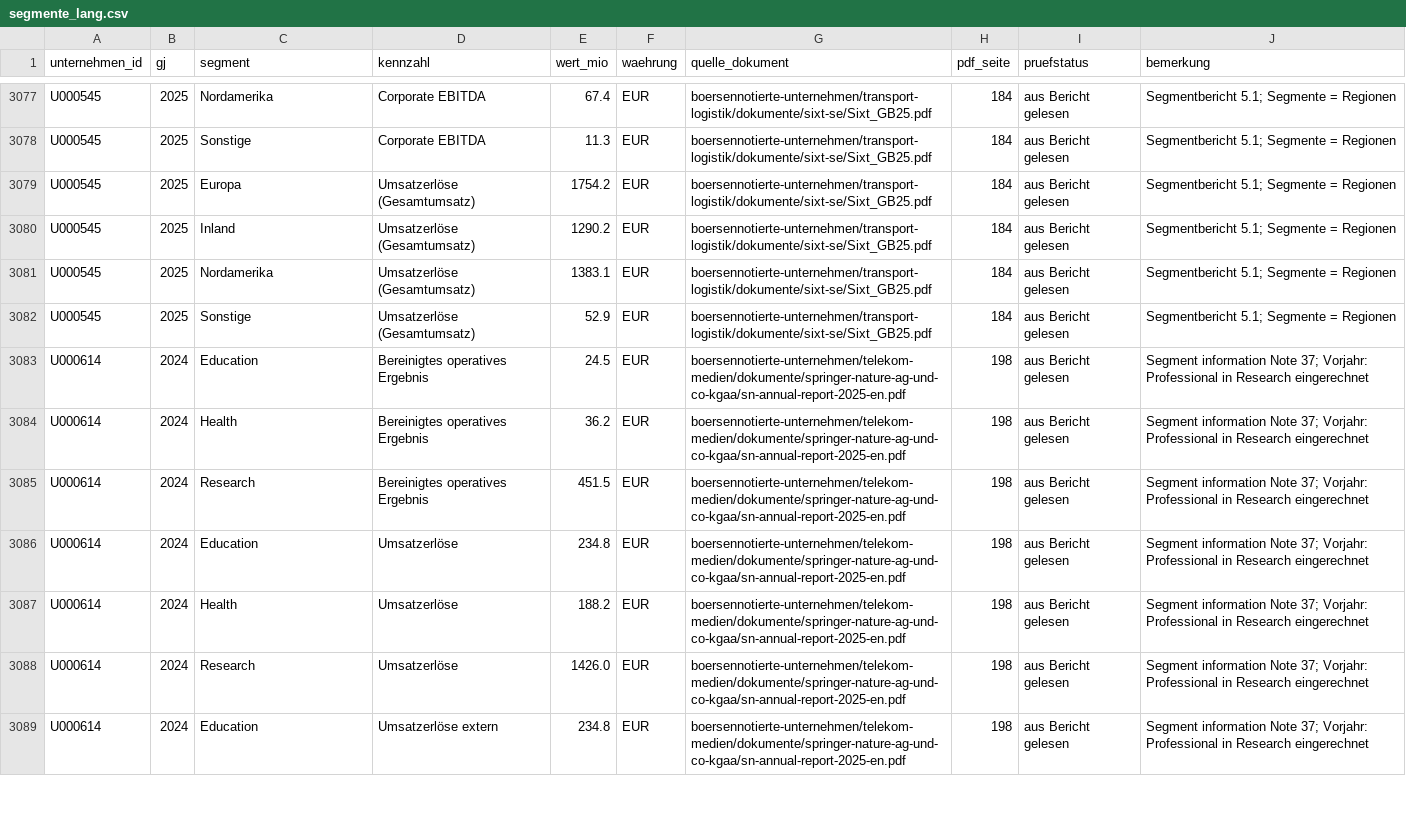
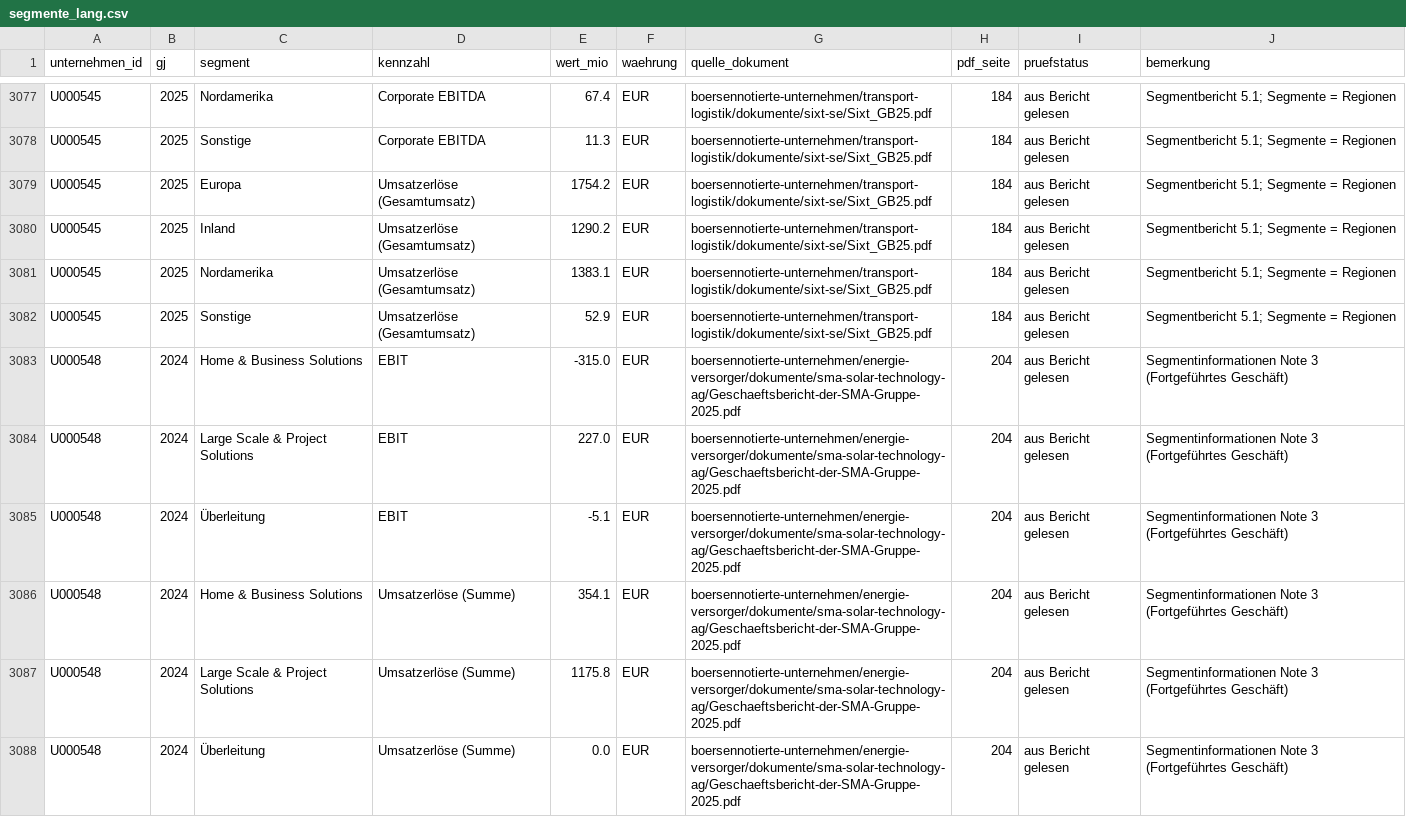
Before and after one commit to chillkrote/Unternehmenskennzahlen, a CSV file: segmente/segmente_lang.csv, drawn as a sheet; only a part is shown, gaps mark what is left out; the shorter side is filled out with more unchanged rows; the diff covers the shown part only.

```diff
--- a/segmente/segmente_lang.csv
+++ b/segmente/segmente_lang.csv
@@ -3082 +3082,7 @@ U000545;2025;Nordamerika;Umsatzerlöse (Gesamtumsatz);1383.1;EUR;boersennotierte
 U000545;2025;Sonstige;Umsatzerlöse (Gesamtumsatz);52.9;EUR;boersennotierte-unternehmen/transport-logistik/dokumente/sixt-se/Sixt_GB25.pdf;184;aus Bericht gelesen;"Segmentbericht 5.1; Segmente = Regionen"
+U000548;2024;Home & Business Solutions;EBIT;-315.0;EUR;boersennotierte-unternehmen/energie-versorger/dokumente/sma-solar-technology-ag/Geschaeftsbericht-der-SMA-Gruppe-2025.pdf;204;aus Bericht gelesen;Segmentinformationen Note 3 (Fortgeführtes Geschäft)
+U000548;2024;Large Scale & Project Solutions;EBIT;227.0;EUR;boersennotierte-unternehmen/energie-versorger/dokumente/sma-solar-technology-ag/Geschaeftsbericht-der-SMA-Gruppe-2025.pdf;204;aus Bericht gelesen;Segmentinformationen Note 3 (Fortgeführtes Geschäft)
+U000548;2024;Überleitung;EBIT;-5.1;EUR;boersennotierte-unternehmen/energie-versorger/dokumente/sma-solar-technology-ag/Geschaeftsbericht-der-SMA-Gruppe-2025.pdf;204;aus Bericht gelesen;Segmentinformationen Note 3 (Fortgeführtes Geschäft)
+U000548;2024;Home & Business Solutions;Umsatzerlöse (Summe);354.1;EUR;boersennotierte-unternehmen/energie-versorger/dokumente/sma-solar-technology-ag/Geschaeftsbericht-der-SMA-Gruppe-2025.pdf;204;aus Bericht gelesen;Segmentinformationen Note 3 (Fortgeführtes Geschäft)
+U000548;2024;Large Scale & Project Solutions;Umsatzerlöse (Summe);1175.8;EUR;boersennotierte-unternehmen/energie-versorger/dokumente/sma-solar-technology-ag/Geschaeftsbericht-der-SMA-Gruppe-2025.pdf;204;aus Bericht gelesen;Segmentinformationen Note 3 (Fortgeführtes Geschäft)
+U000548;2024;Überleitung;Umsatzerlöse (Summe);0.0;EUR;boersennotierte-unternehmen/energie-versorger/dokumente/sma-solar-technology-ag/Geschaeftsbericht-der-SMA-Gruppe-2025.pdf;204;aus Bericht gelesen;Segmentinformationen Note 3 (Fortgeführtes Geschäft)
```
Also changed, not shown: 6 added rows elsewhere in this file.
